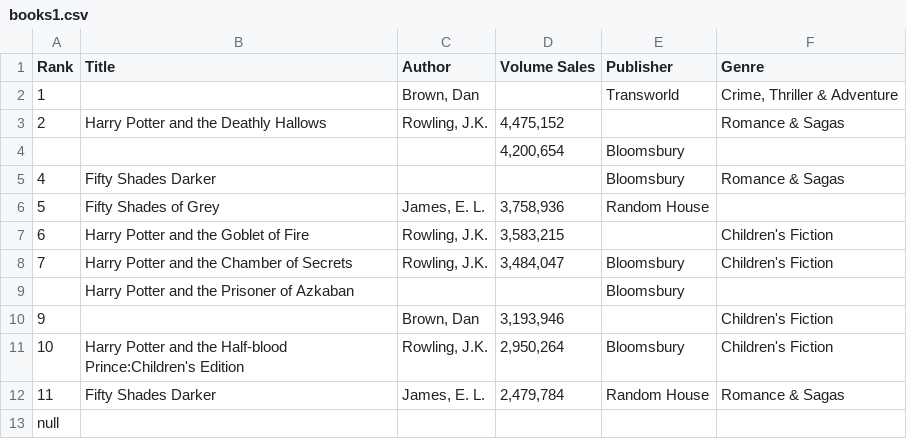
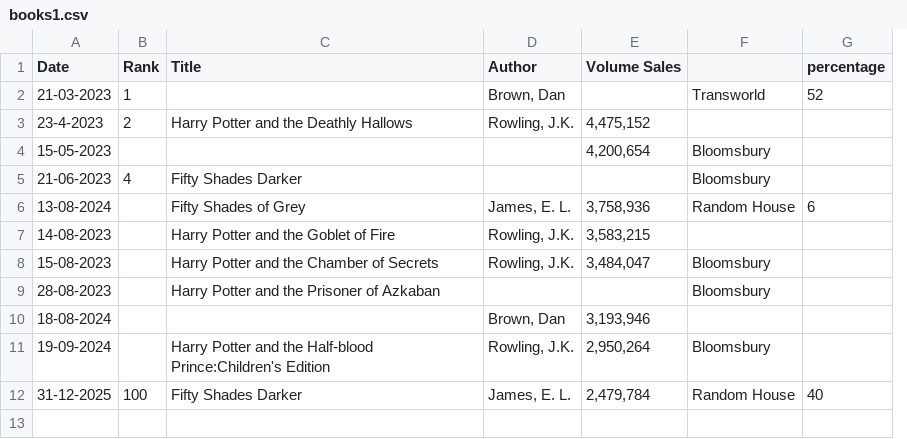
Before and after one commit to AshanBaig/Leetcode, a CSV file: ML/books1.csv, drawn as a sheet; removed rows and columns are numbered as before the commit, all else as after; the diff names each change by its address in the sheet, - before the commit and + after, or states it on an @@ line.

```diff
--- a/ML/books1.csv
+++ b/ML/books1.csv
+column A (Date), rows 2-12: 21-03-2023 | 23-4-2023 | 15-05-2023 | 21-06-2023 | 13-08-2024 | 14-08-2023 | 15-08-2023 | 28-08-2023 | 18-08-2024 | 19-09-2024 | 31-12-2025
-column F (Genre), rows 2-12: Crime, Thriller & Adventure | Romance & Sagas |  | Romance & Sagas |  | Children's Fiction | Children's Fiction |  | Children's Fiction | Children's Fiction | Romance & Sagas
+column G (percentage), rows 2-12: 52 |  |  |  | 6 |  |  |  |  |  | 40
-F1: Publisher
+F1: (empty)
-B6 (Rank): 5
+B6 (Rank): (empty)
-B7 (Rank): 6
+B7 (Rank): (empty)
-B8 (Rank): 7
+B8 (Rank): (empty)
-B10 (Rank): 9
+B10 (Rank): (empty)
-B11 (Rank): 10
+B11 (Rank): (empty)
-B12 (Rank): 11
+B12 (Rank): 100
-row 13: null
```
Also changed, not shown: 13 other files.
